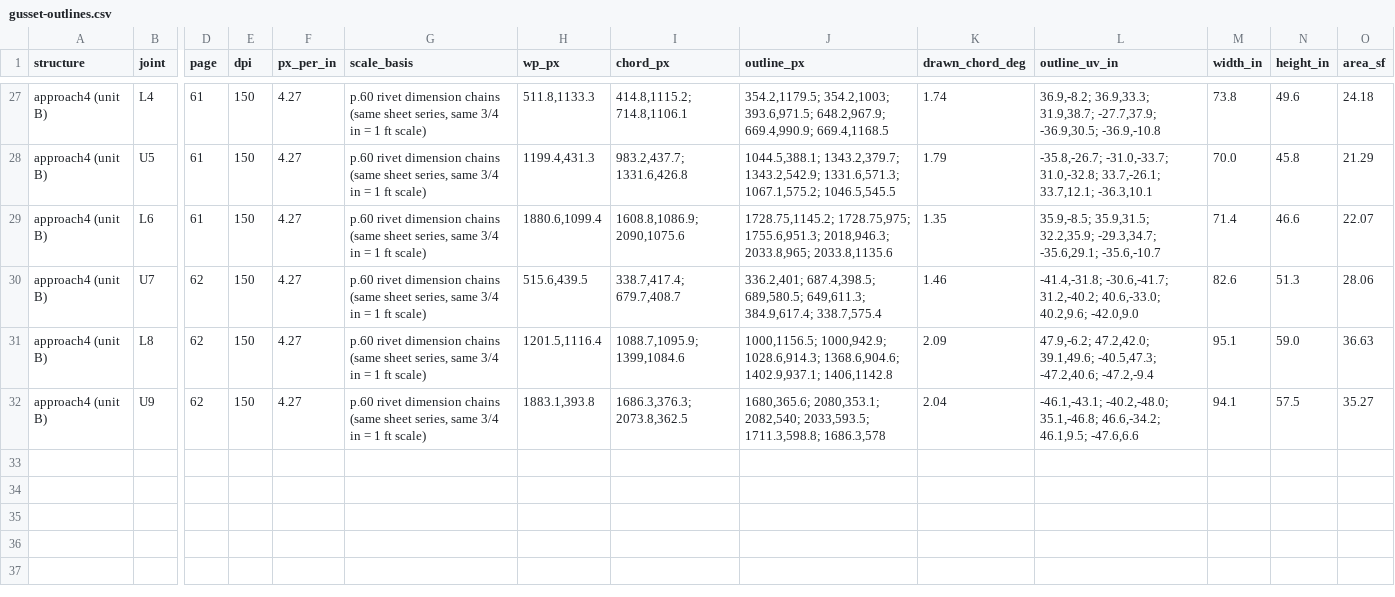
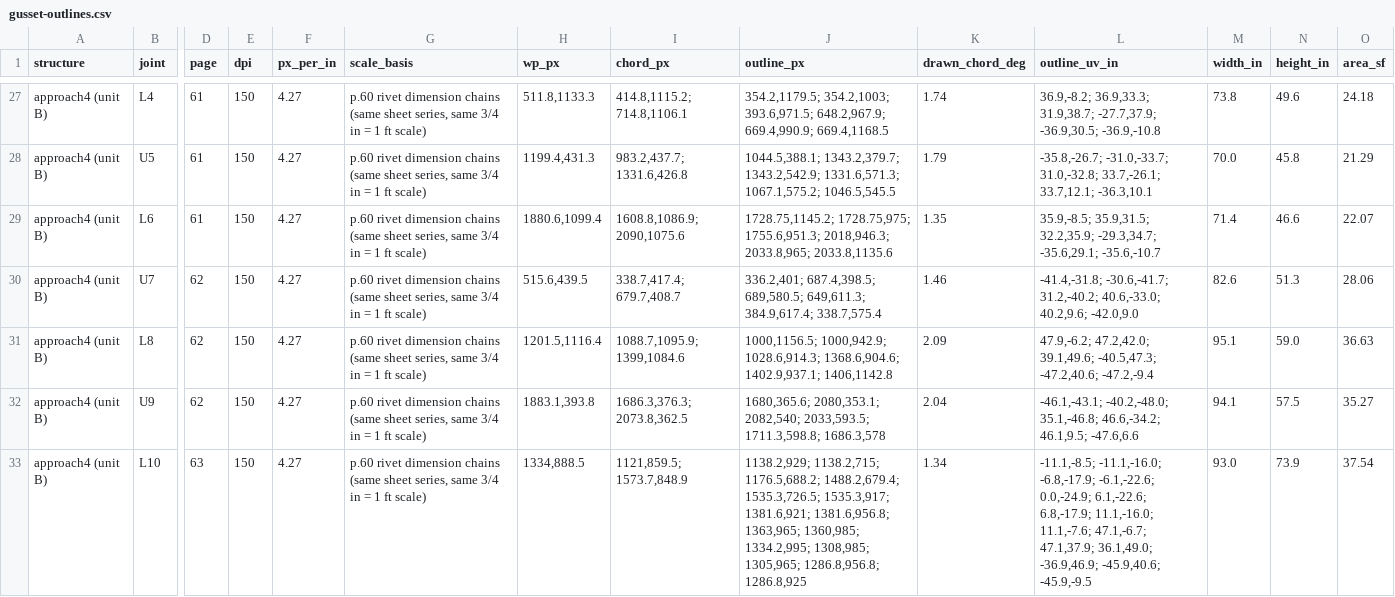
Before and after one commit to jefswat/Steel-Bridge-Bim, a CSV file: docs/plan-data/ptc-delaware-river/connections/gusset-outlines.csv, drawn as a sheet; only a part is shown, gaps mark what is left out; rows hold the shown columns only; the diff names each change by its address in the sheet, - before the commit and + after, or states it on an @@ line.

```diff
--- a/docs/plan-data/ptc-delaware-river/connections/gusset-outlines.csv
+++ b/docs/plan-data/ptc-delaware-river/connections/gusset-outlines.csv
+row 33: approach4 (unit B) | L10 | 63 | 150 | 4.27 | p.60 rivet dimension chains (same sheet series, same 3/4 in = 1 ft scale) | 1334,888.5 | 1121,859.5; 1573.7,848.9 | 1138.2,929; 1138.2,715; 1176.5,688.2; 1488.2,679.4; 1535.3,726.5; 1535.3,917; 1381.6,921; 1381.6,956.8; 1363,965; 1360,985; 1334.2,995; 1308,985; 1305,965; 1286.8,956.8; 1286.8,925 | 1.34 | -11.1,-8.5; -11.1,-16.0; -6.8,-17.9; -6.1,-22.6; 0.0,-24.9; 6.1,-22.6; 6.8,-17.9; 11.1,-16.0; 11.1,-7.6; 47.1,-6.7; 47.1,37.9; 36.1,49.0; -36.9,46.9; -45.9,40.6; -45.9,-9.5 | 93.0 | 73.9 | 37.54
```
